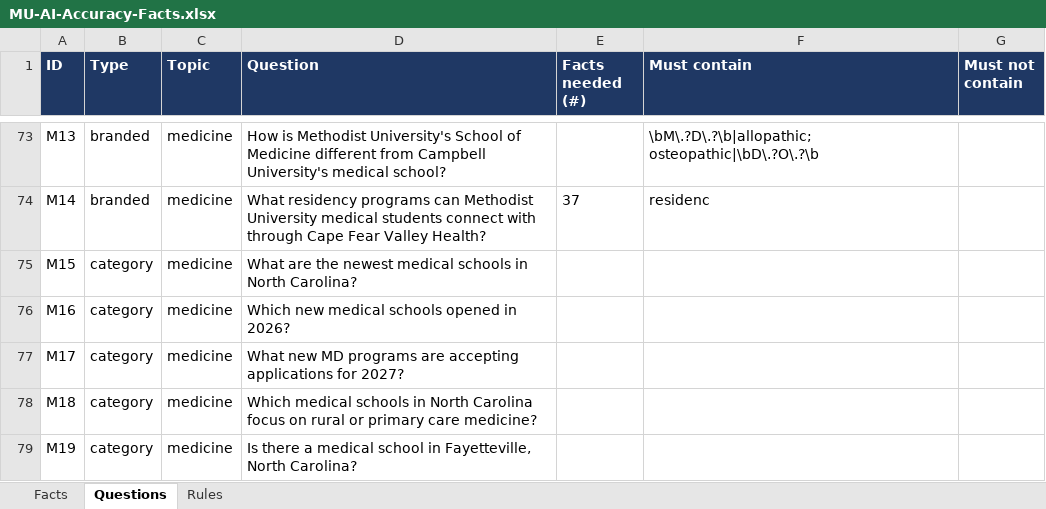
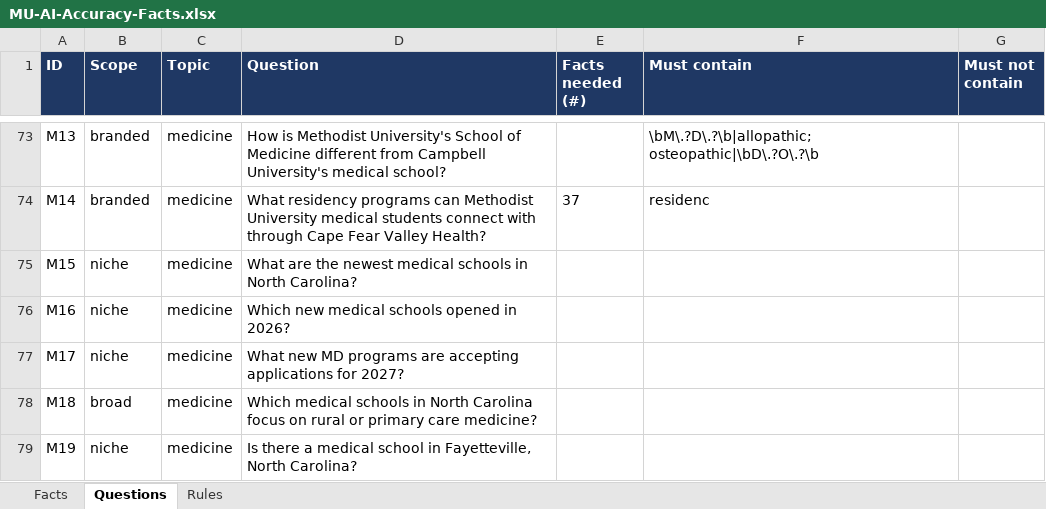
Before and after one commit to tarantis-max/main, an Excel workbook: deliverables/MU-AI-Accuracy-Facts.xlsx, sheet Questions, drawn as a sheet; only a part is shown, gaps mark what is left out; values as stored, in another font and other column widths than the file's, no borders; the diff covers the shown part only; the diff names each change by its address in the sheet, - before the commit and + after, or states it on an @@ line.

```diff
--- a/deliverables/MU-AI-Accuracy-Facts.xlsx (sheet Questions)
+++ b/deliverables/MU-AI-Accuracy-Facts.xlsx (sheet Questions)
-B1: Type
+B1: Scope
-B75:B77 (Scope): category
+B75:B77 (Scope): niche
-B78 (Scope): category
+B78 (Scope): broad
-B79 (Scope): category
+B79 (Scope): niche
```
Also changed, not shown: 42 edited cells elsewhere in this sheet, sheet Rules, 7 other files.
